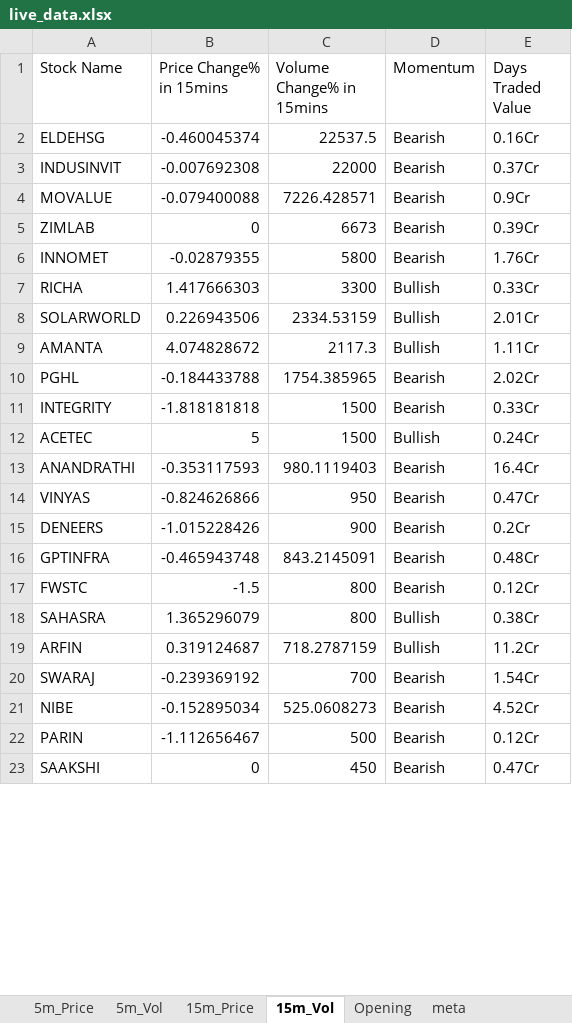
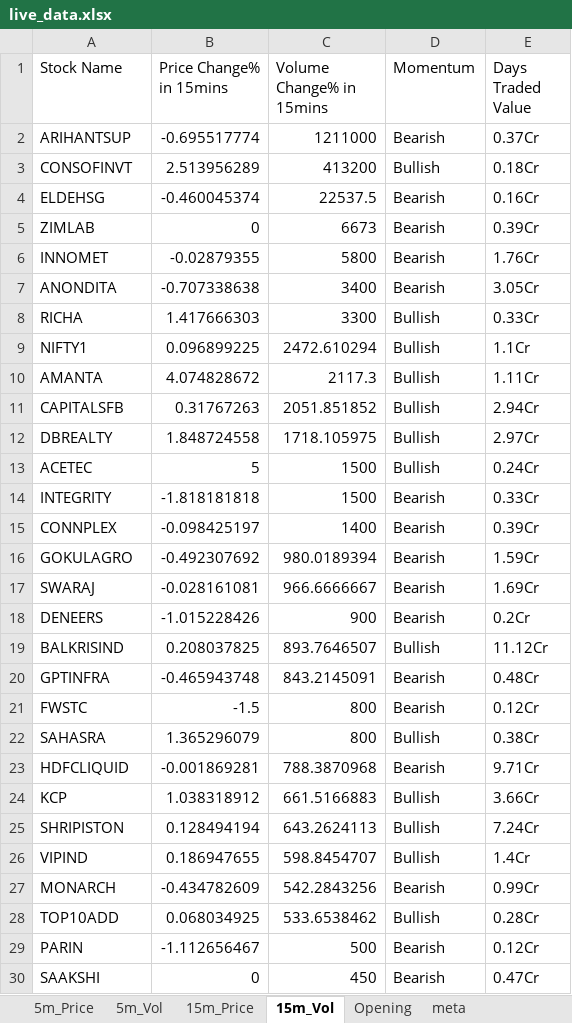
Before and after one commit to srbsharma92/priceAction2, an Excel workbook: data/live_data.xlsx, sheet 15m_Vol, drawn as a sheet; only a part is shown; values as stored, in another font and other column widths than the file's, no borders; removed rows and columns are numbered as before the commit, all else as after; the diff covers the shown part only; the diff names each change by its address in the sheet, - before the commit and + after, or states it on an @@ line.

```diff
--- a/data/live_data.xlsx (sheet 15m_Vol)
+++ b/data/live_data.xlsx (sheet 15m_Vol)
+row 2: ARIHANTSUP | -0.695517774 | 1211000 | Bearish | 0.37Cr
+row 3: CONSOFINVT | 2.513956289 | 413200 | Bullish | 0.18Cr
-row 3: INDUSINVIT | -0.007692308 | 22000 | Bearish | 0.37Cr
-row 4: MOVALUE | -0.079400088 | 7226.428571 | Bearish | 0.9Cr
+row 7: ANONDITA | -0.707338638 | 3400 | Bearish | 3.05Cr
-row 8: SOLARWORLD | 0.226943506 | 2334.53159 | Bullish | 2.01Cr
+row 9: NIFTY1 | 0.096899225 | 2472.610294 | Bullish | 1.1Cr
-row 10: PGHL | -0.184433788 | 1754.385965 | Bearish | 2.02Cr
+row 11: CAPITALSFB | 0.31767263 | 2051.851852 | Bullish | 2.94Cr
+row 12: DBREALTY | 1.848724558 | 1718.105975 | Bullish | 2.97Cr
@@ row 12 moved to row 13: ACETEC @@
-row 13: ANANDRATHI | -0.353117593 | 980.1119403 | Bearish | 16.4Cr
-row 14: VINYAS | -0.824626866 | 950 | Bearish | 0.47Cr
+row 15: CONNPLEX | -0.098425197 | 1400 | Bearish | 0.39Cr
+row 16: GOKULAGRO | -0.492307692 | 980.0189394 | Bearish | 1.59Cr
+row 17: SWARAJ | -0.028161081 | 966.6666667 | Bearish | 1.69Cr
+row 19: BALKRISIND | 0.208037825 | 893.7646507 | Bullish | 11.12Cr
-row 19: ARFIN | 0.319124687 | 718.2787159 | Bullish | 11.2Cr
-row 20: SWARAJ | -0.239369192 | 700 | Bearish | 1.54Cr
-row 21: NIBE | -0.152895034 | 525.0608273 | Bearish | 4.52Cr
+row 23: HDFCLIQUID | -0.001869281 | 788.3870968 | Bearish | 9.71Cr
+row 24: KCP | 1.038318912 | 661.5166883 | Bullish | 3.66Cr
+row 25: SHRIPISTON | 0.128494194 | 643.2624113 | Bullish | 7.24Cr
+row 26: VIPIND | 0.186947655 | 598.8454707 | Bullish | 1.4Cr
+row 27: MONARCH | -0.434782609 | 542.2843256 | Bearish | 0.99Cr
+row 28: TOP10ADD | 0.068034925 | 533.6538462 | Bullish | 0.28Cr
```
Also changed, not shown: 5 added rows and 10 removed rows elsewhere in this sheet, sheet 5m_Vol, sheet 15m_Price, sheet 5m_Price, sheet meta.
